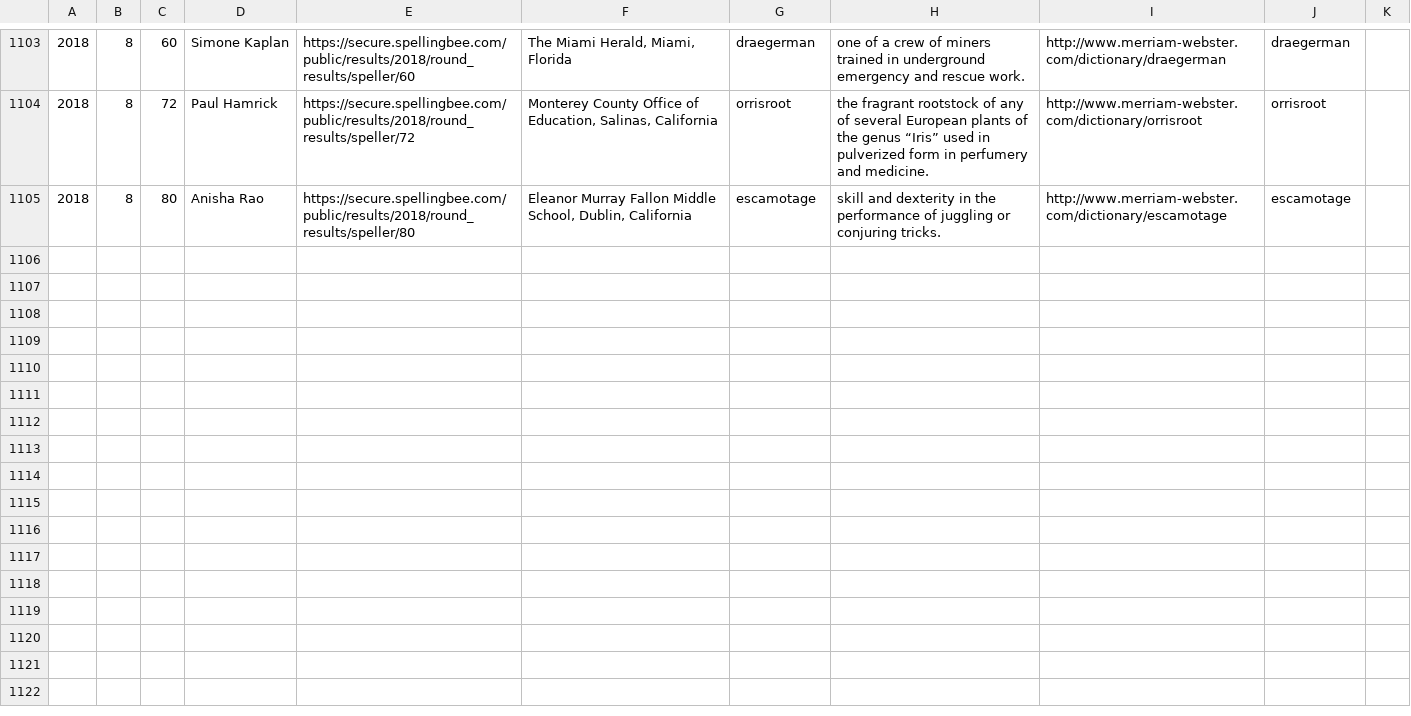
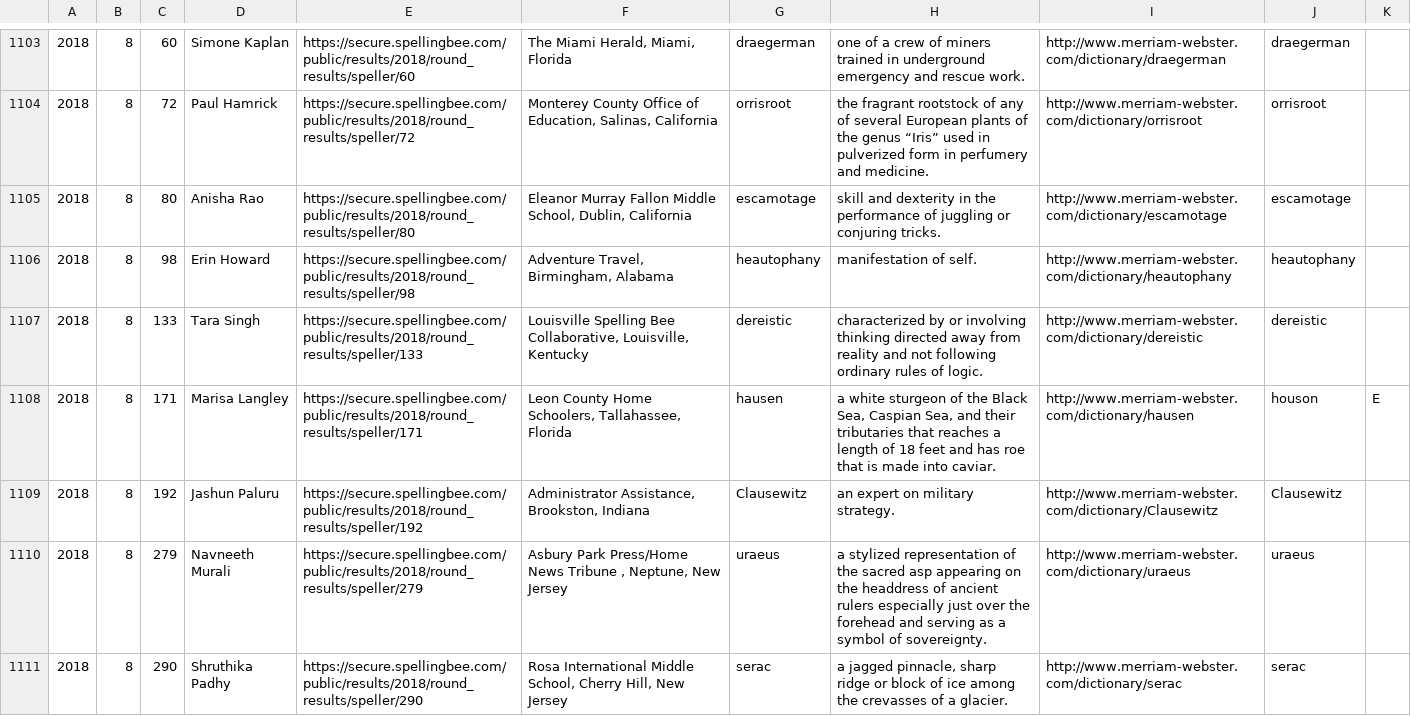
Before and after one commit to octonion/spelling, a CSV file: csv/scripps_results_2018.csv, drawn as a sheet; only a part is shown, gaps mark what is left out; the diff covers the shown part only.

```diff
--- a/csv/scripps_results_2018.csv
+++ b/csv/scripps_results_2018.csv
@@ -1105 +1105,7 @@
 2018,8,80,Anisha Rao,https://secure.spellingbee.com/public/results/2018/round_results/speller/80,"Eleanor Murray Fallon Middle School, Dublin, California",escamotage,skill and dexterity in the performance of juggling or conjuring tricks.,http://www.merriam-webster.com/dictionary/escamotage,escamotage,
+2018,8,98,Erin Howard,https://secure.spellingbee.com/public/results/2018/round_results/speller/98,"Adventure Travel, Birmingham, Alabama",heautophany,manifestation of self.,http://www.merriam-webster.com/dictionary/heautophany,heautophany,
+2018,8,133,Tara Singh,https://secure.spellingbee.com/public/results/2018/round_results/speller/133,"Louisville Spelling Bee Collaborative, Louisville, Kentucky",dereistic,characterized by or involving thinking directed away from reality and not following ordinary rules of logic.,http://www.merriam-webster.com/dictionary/dereistic,dereistic,
+2018,8,171,Marisa Langley,https://secure.spellingbee.com/public/results/2018/round_results/speller/171,"Leon County Home Schoolers, Tallahassee, Florida",hausen,"a white sturgeon of the Black Sea, Caspian Sea, and their tributaries that reaches a length of 18 feet and has roe that is made into caviar.",http://www.merriam-webster.com/dictionary/hausen,houson,E
+2018,8,192,Jashun Paluru,https://secure.spellingbee.com/public/results/2018/round_results/speller/192,"Administrator Assistance, Brookston, Indiana",Clausewitz,an expert on military strategy.,http://www.merriam-webster.com/dictionary/Clausewitz,Clausewitz,
+2018,8,279,Navneeth Murali,https://secure.spellingbee.com/public/results/2018/round_results/speller/279,"Asbury Park Press/Home News Tribune , Neptune, New Jersey",uraeus,a stylized representation of the sacred asp appearing on the headdress of ancient rulers especially just over the forehead and serving as a symbol of sovereignty.,http://www.merriam-webster.com/dictionary/uraeus,uraeus,
+2018,8,290,Shruthika Padhy,https://secure.spellingbee.com/public/results/2018/round_results/speller/290,"Rosa International Middle School, Cherry Hill, New Jersey",serac,"a jagged pinnacle, sharp ridge or block of ice among the crevasses of a glacier.",http://www.merriam-webster.com/dictionary/serac,serac,
```
Also changed, not shown: 6 added rows elsewhere in this file, 3 other files.
